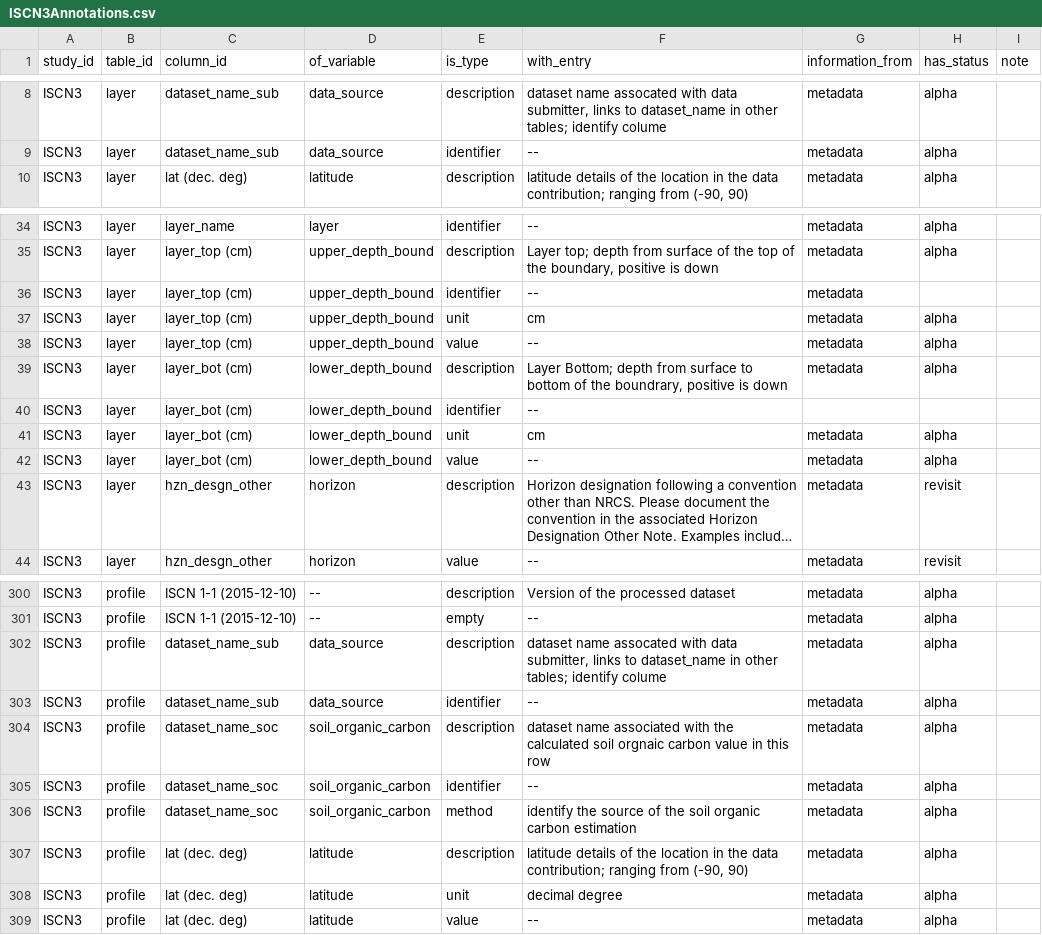
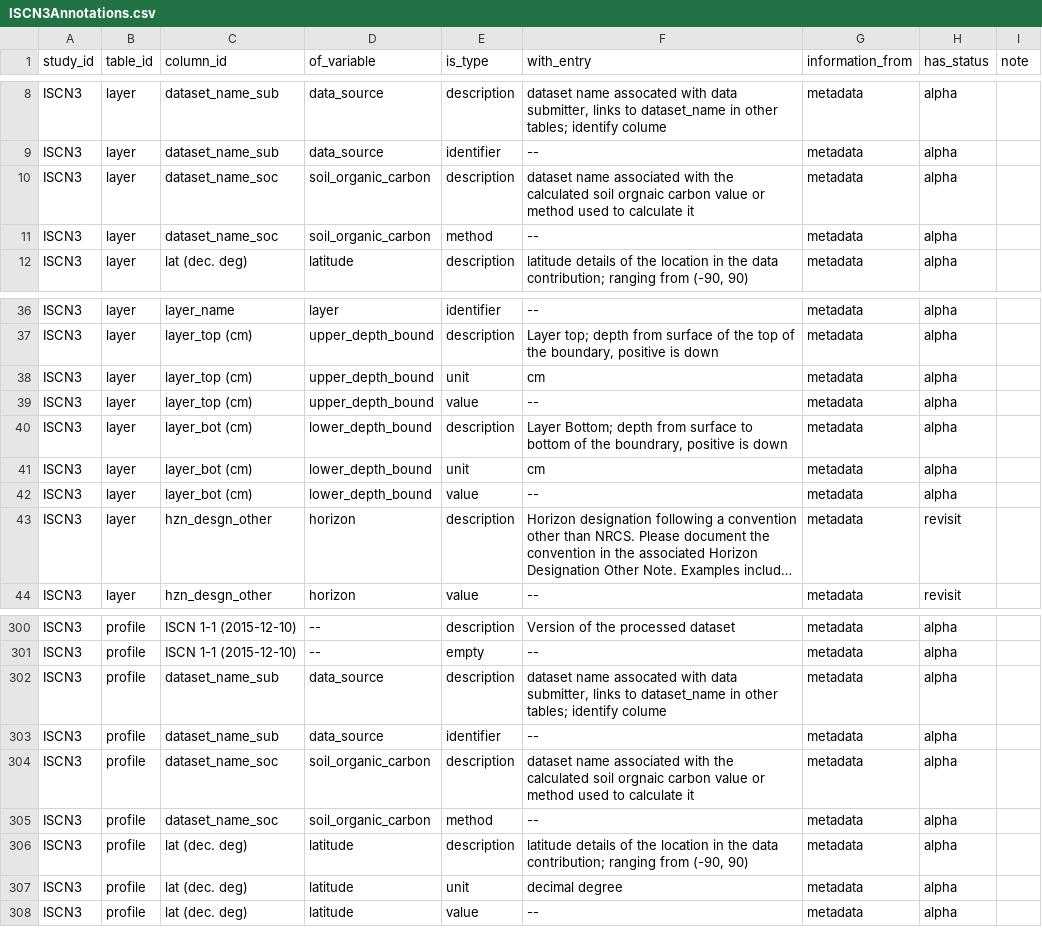
Before and after one commit to ktoddbrown/SoilDRaH, a CSV file: data/ISCN3Annotations.csv, drawn as a sheet; only a part is shown, gaps mark what is left out; long unchanged cells end in ….

Commit message:
Incramental progress on the pivot-bind approach for issue #75 Still need to fold back in the dataset_name_soc information and link up with dataset_name appropreately.

```diff
--- a/data/ISCN3Annotations.csv
+++ b/data/ISCN3Annotations.csv
@@ -9,2 +9,4 @@ ISCN3,layer,dataset_name_sub,data_source,description,"dataset name assocated wit
 ISCN3,layer,dataset_name_sub,data_source,identifier,--,metadata,alpha,
+ISCN3,layer,dataset_name_soc,soil_organic_carbon,description,dataset name associated with the calculated soil orgnaic carbon value or method used to calculate it,metadata,alpha,
+ISCN3,layer,dataset_name_soc,soil_organic_carbon,method,--,metadata,alpha,
 ISCN3,layer,lat (dec. deg),latitude,description,"latitude details of the location in the data contribution; ranging from (-90, 90)",metadata,alpha,
@@ -35,3 +37,2 @@ ISCN3,layer,layer_name,layer,identifier,--,metadata,alpha,
 ISCN3,layer,layer_top (cm),upper_depth_bound,description,"Layer top; depth from surface of the top of the boundary, positive is down",metadata,alpha,
-ISCN3,layer,layer_top (cm),upper_depth_bound,identifier,--,metadata,,
 ISCN3,layer,layer_top (cm),upper_depth_bound,unit,cm,metadata,alpha,
@@ -39,3 +40,2 @@ ISCN3,layer,layer_top (cm),upper_depth_bound,value,--,metadata,alpha,
 ISCN3,layer,layer_bot (cm),lower_depth_bound,description,"Layer Bottom; depth from surface to bottom of the boundrary, positive is down",metadata,alpha,
-ISCN3,layer,layer_bot (cm),lower_depth_bound,identifier,--,,,
 ISCN3,layer,layer_bot (cm),lower_depth_bound,unit,cm,metadata,alpha,
@@ -303,5 +303,4 @@ ISCN3,profile,dataset_name_sub,data_source,description,"dataset name assocated w
 ISCN3,profile,dataset_name_sub,data_source,identifier,--,metadata,alpha,
-ISCN3,profile,dataset_name_soc,soil_organic_carbon,description,dataset name associated with the calculated soil orgnaic carbon value in this row,metadata,alpha,
-ISCN3,profile,dataset_name_soc,soil_organic_carbon,identifier,--,metadata,alpha,
-ISCN3,profile,dataset_name_soc,soil_organic_carbon,method,identify the source of the soil organic carbon estimation,metadata,alpha,
+ISCN3,profile,dataset_name_soc,soil_organic_carbon,description,dataset name associated with the calculated soil orgnaic carbon value or method used to calculate it,metadata,alpha,
+ISCN3,profile,dataset_name_soc,soil_organic_carbon,method,--,metadata,alpha,
 ISCN3,profile,lat (dec. deg),latitude,description,"latitude details of the location in the data contribution; ranging from (-90, 90)",metadata,alpha,
```
Also changed, not shown: 1 other file.
